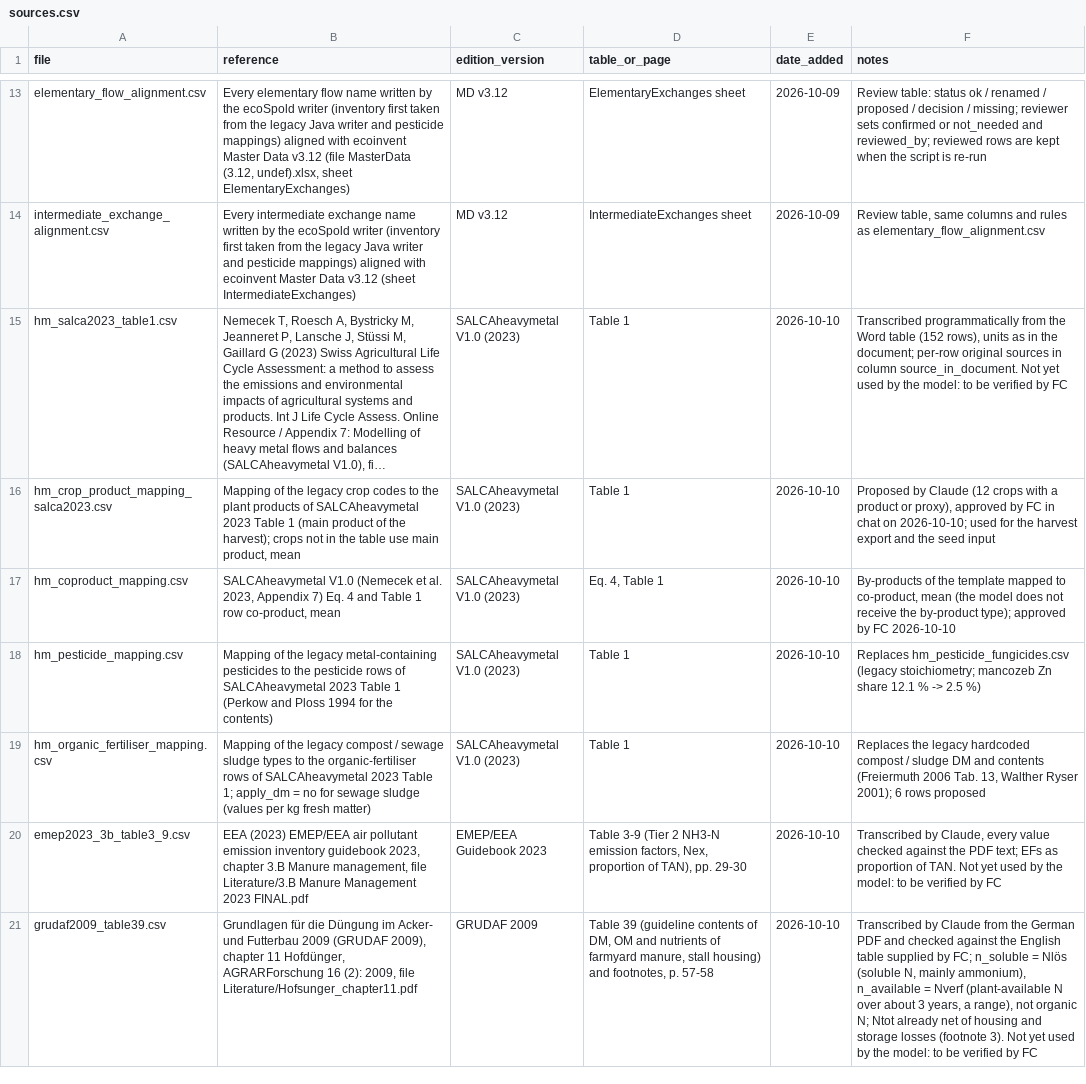
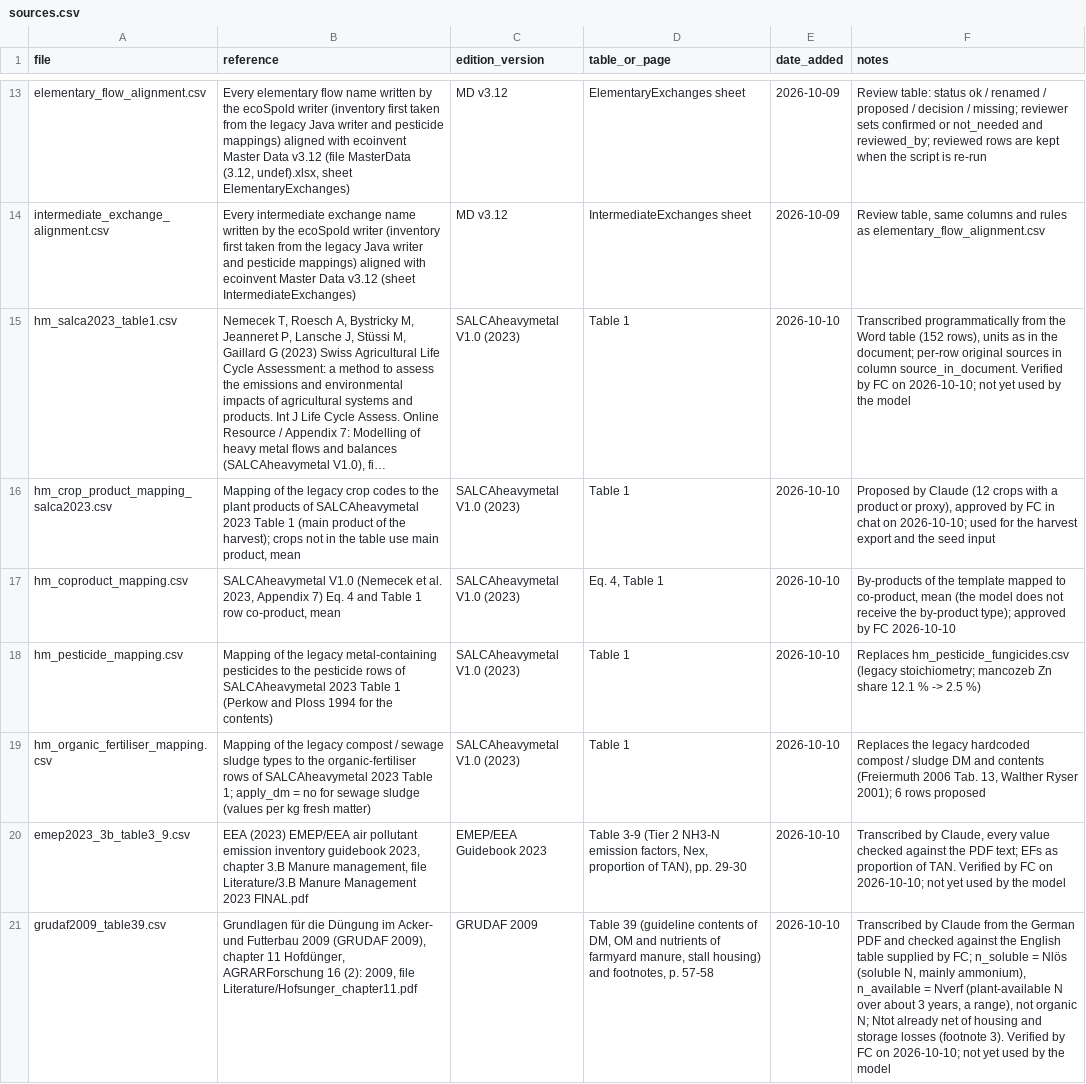
Before and after one commit to cirone-ecoinvent/agritoolv.1, a CSV file: data/sources.csv, drawn as a sheet; only a part is shown, gaps mark what is left out; long unchanged cells end in …; the diff names each change by its address in the sheet, - before the commit and + after, or states it on an @@ line.

Commit message:
Record FC verification of GRUDAF 2009 Table 39

```diff
--- a/data/sources.csv
+++ b/data/sources.csv
-F15 (notes): …column source_in_document. Not yet used by the model: to be verified by FC
+F15 (notes): …column source_in_document. Verified by FC on 2026-10-10; not yet used by the model
-F20 (notes): …of TAN. Not yet used by the model: to be verified by FC
+F20 (notes): …of TAN. Verified by FC on 2026-10-10; not yet used by the model
-F21 (notes): …(footnote 3). Not yet used by the model: to be verified by FC
+F21 (notes): …(footnote 3). Verified by FC on 2026-10-10; not yet used by the model
```
